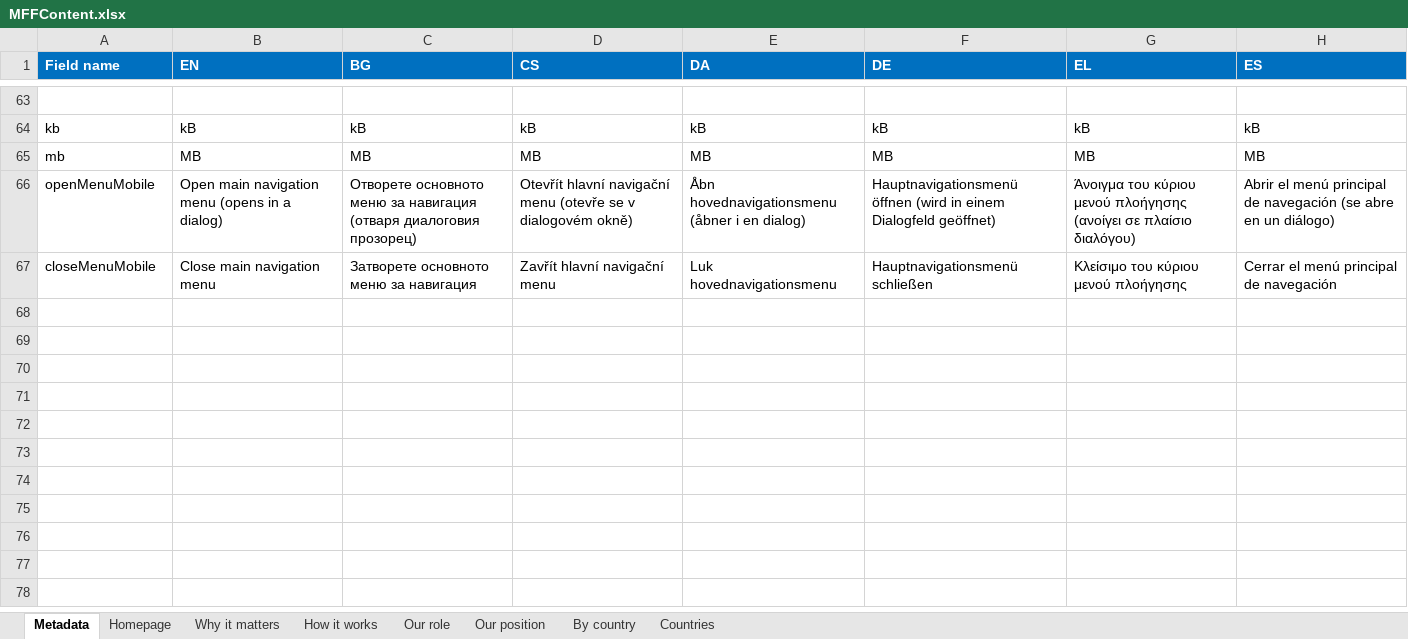
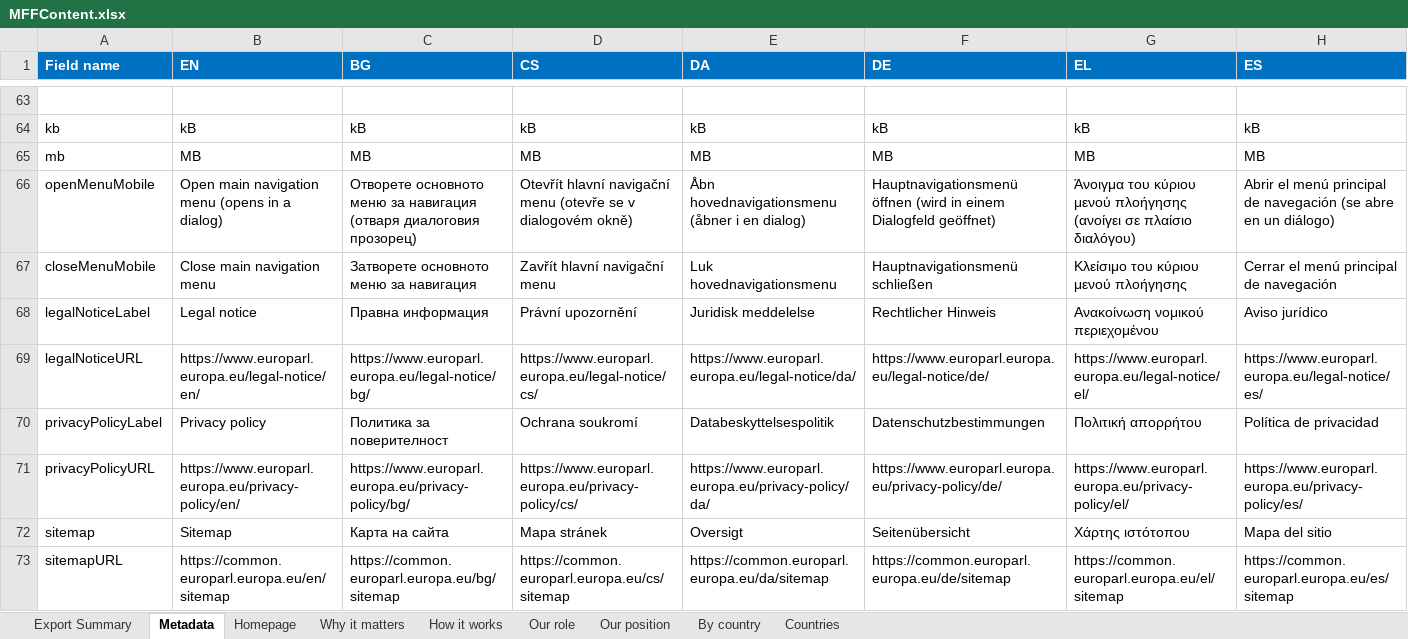
Before and after one commit to teehemkay/mff, an Excel workbook: _imports/MFFContent.xlsx, sheet Metadata, drawn as a sheet; only a part is shown, gaps mark what is left out; values as stored, in another font and other column widths than the file's, no borders; conditional formats and table styles not drawn; rows hold the shown columns only; the diff covers the shown part only; the diff names each change by its address in the sheet, - before the commit and + after, or states it on an @@ line.

Commit message:
chore(data): add missing footer links metadata

```diff
--- a/_imports/MFFContent.xlsx (sheet Metadata)
+++ b/_imports/MFFContent.xlsx (sheet Metadata)
+sheet tab: Export Summary
+row 68: legalNoticeLabel | Legal notice | Правна информация | Právní upozornění | Juridisk meddelelse | Rechtlicher Hinweis | Ανακοίνωση νομικού περιεχομένου | Aviso jurídico
+row 69: legalNoticeURL | https://www.europarl.europa.eu/legal-notice/en/ | https://www.europarl.europa.eu/legal-notice/bg/ | https://www.europarl.europa.eu/legal-notice/cs/ | https://www.europarl.europa.eu/legal-notice/da/ | https://www.europarl.europa.eu/legal-notice/de/ | https://www.europarl.europa.eu/legal-notice/el/ | https://www.europarl.europa.eu/legal-notice/es/
+row 70: privacyPolicyLabel | Privacy policy | Политика за поверителност | Ochrana soukromí | Databeskyttelsespolitik | Datenschutzbestimmungen | Πολιτική απορρήτου | Política de privacidad
+row 71: privacyPolicyURL | https://www.europarl.europa.eu/privacy-policy/en/ | https://www.europarl.europa.eu/privacy-policy/bg/ | https://www.europarl.europa.eu/privacy-policy/cs/ | https://www.europarl.europa.eu/privacy-policy/da/ | https://www.europarl.europa.eu/privacy-policy/de/ | https://www.europarl.europa.eu/privacy-policy/el/ | https://www.europarl.europa.eu/privacy-policy/es/
+row 72: sitemap | Sitemap | Карта на сайта | Mapa stránek | Oversigt | Seitenübersicht | Χάρτης ιστότοπου | Mapa del sitio
+row 73: sitemapURL | https://common.europarl.europa.eu/en/sitemap | https://common.europarl.europa.eu/bg/sitemap | https://common.europarl.europa.eu/cs/sitemap | https://common.europarl.europa.eu/da/sitemap | https://common.europarl.europa.eu/de/sitemap | https://common.europarl.europa.eu/el/sitemap | https://common.europarl.europa.eu/es/sitemap
```
Also changed, not shown: 5 added rows and cell formats elsewhere in this sheet, sheet By country, sheet Homepage.
